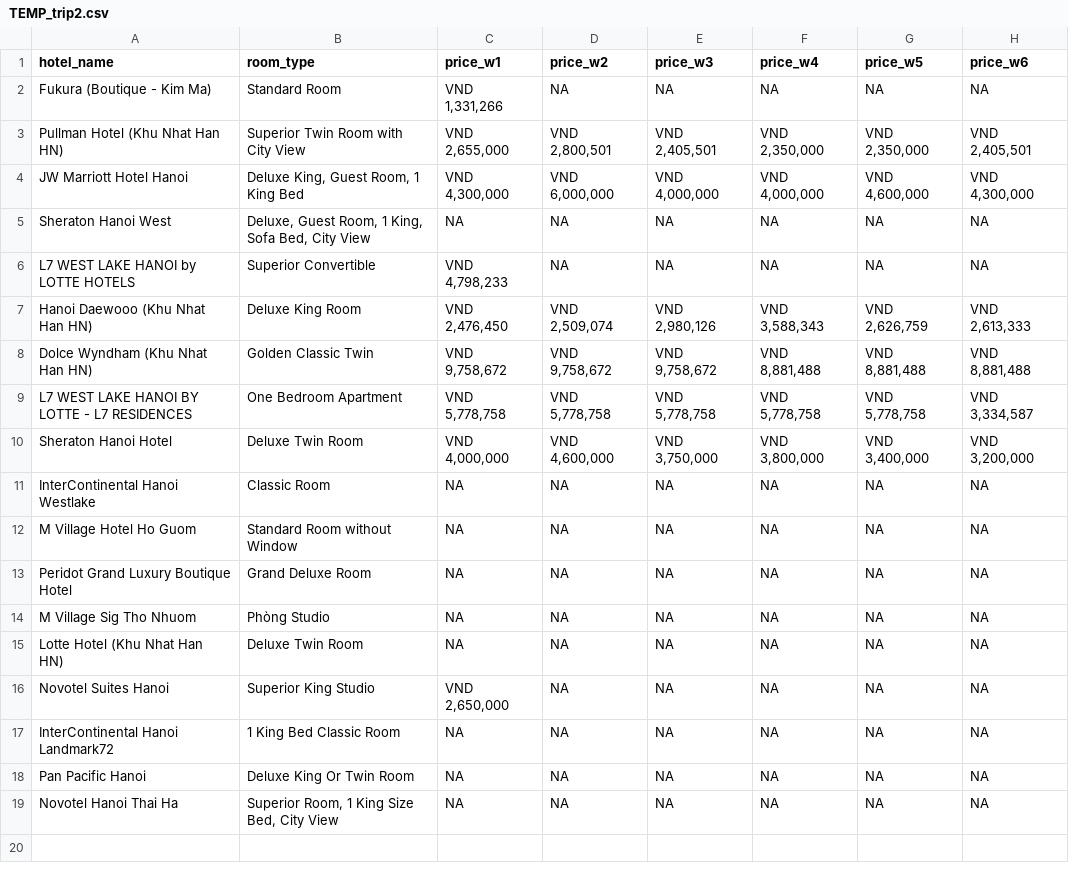
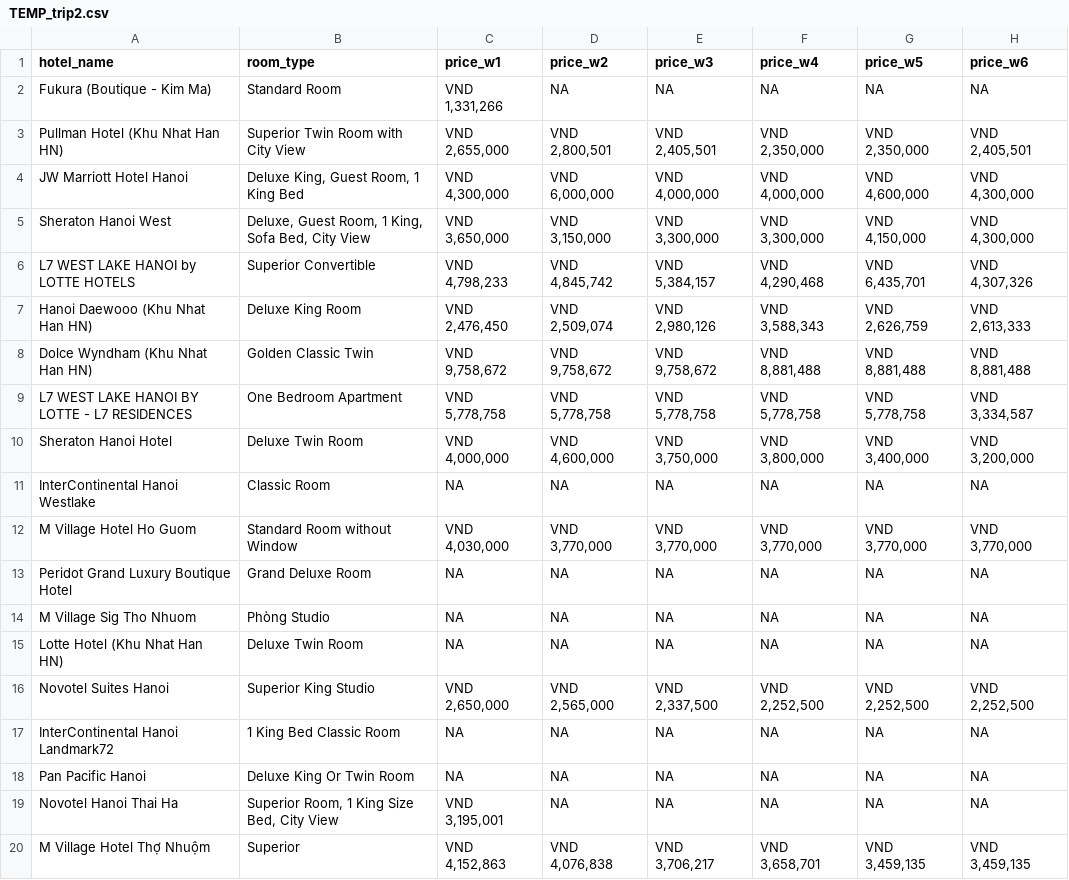
Before and after one commit to hchinhtrung/mvillage-email-template, a CSV file: 31.crawl-tool/trip/trip2/TEMP_trip2.csv, drawn as a sheet.

```diff
--- a/31.crawl-tool/trip/trip2/TEMP_trip2.csv
+++ b/31.crawl-tool/trip/trip2/TEMP_trip2.csv
@@ -4,4 +4,4 @@ Pullman Hotel (Khu Nhat Han HN),Superior Twin Room with City View,"VND 2,655,000
 JW Marriott Hotel Hanoi,"Deluxe King, Guest Room, 1 King Bed","VND 4,300,000","VND 6,000,000","VND 4,000,000","VND 4,000,000","VND 4,600,000","VND 4,300,000"
-Sheraton Hanoi West,"Deluxe, Guest Room, 1 King, Sofa Bed, City View",NA,NA,NA,NA,NA,NA
-L7 WEST LAKE HANOI by LOTTE HOTELS,Superior Convertible,"VND 4,798,233",NA,NA,NA,NA,NA
+Sheraton Hanoi West,"Deluxe, Guest Room, 1 King, Sofa Bed, City View","VND 3,650,000","VND 3,150,000","VND 3,300,000","VND 3,300,000","VND 4,150,000","VND 4,300,000"
+L7 WEST LAKE HANOI by LOTTE HOTELS,Superior Convertible,"VND 4,798,233","VND 4,845,742","VND 5,384,157","VND 4,290,468","VND 6,435,701","VND 4,307,326"
 Hanoi Daewooo (Khu Nhat Han HN),Deluxe King Room,"VND 2,476,450","VND 2,509,074","VND 2,980,126","VND 3,588,343","VND 2,626,759","VND 2,613,333"
@@ -11,3 +11,3 @@ Sheraton Hanoi Hotel,Deluxe Twin Room,"VND 4,000,000","VND 4,600,000","VND 3,750
 InterContinental Hanoi Westlake,Classic Room,NA,NA,NA,NA,NA,NA
-M Village Hotel Ho Guom,Standard Room without Window,NA,NA,NA,NA,NA,NA
+M Village Hotel Ho Guom,Standard Room without Window,"VND 4,030,000","VND 3,770,000","VND 3,770,000","VND 3,770,000","VND 3,770,000","VND 3,770,000"
 Peridot Grand Luxury Boutique Hotel,Grand Deluxe Room,NA,NA,NA,NA,NA,NA
@@ -15,5 +15,6 @@ M Village Sig Tho Nhuom,Phòng Studio,NA,NA,NA,NA,NA,NA
 Lotte Hotel (Khu Nhat Han HN),Deluxe Twin Room,NA,NA,NA,NA,NA,NA
-Novotel Suites Hanoi,Superior King Studio,"VND 2,650,000",NA,NA,NA,NA,NA
+Novotel Suites Hanoi,Superior King Studio,"VND 2,650,000","VND 2,565,000","VND 2,337,500","VND 2,252,500","VND 2,252,500","VND 2,252,500"
 InterContinental Hanoi Landmark72,1 King Bed Classic Room,NA,NA,NA,NA,NA,NA
 Pan Pacific Hanoi,Deluxe King Or Twin Room,NA,NA,NA,NA,NA,NA
-Novotel Hanoi Thai Ha,"Superior Room, 1 King Size Bed, City View",NA,NA,NA,NA,NA,NA
+Novotel Hanoi Thai Ha,"Superior Room, 1 King Size Bed, City View","VND 3,195,001",NA,NA,NA,NA,NA
+M Village Hotel Thợ Nhuộm,Superior,"VND 4,152,863","VND 4,076,838","VND 3,706,217","VND 3,658,701","VND 3,459,135","VND 3,459,135"
```
Also changed, not shown: 31.crawl-tool/trip/trip1/TEMP_trip1.csv, 8 other files.
